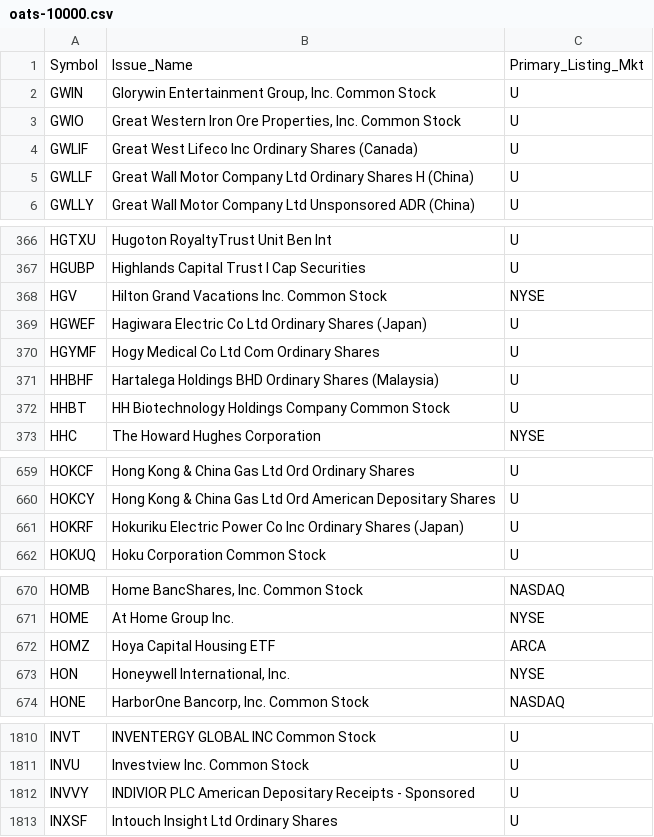
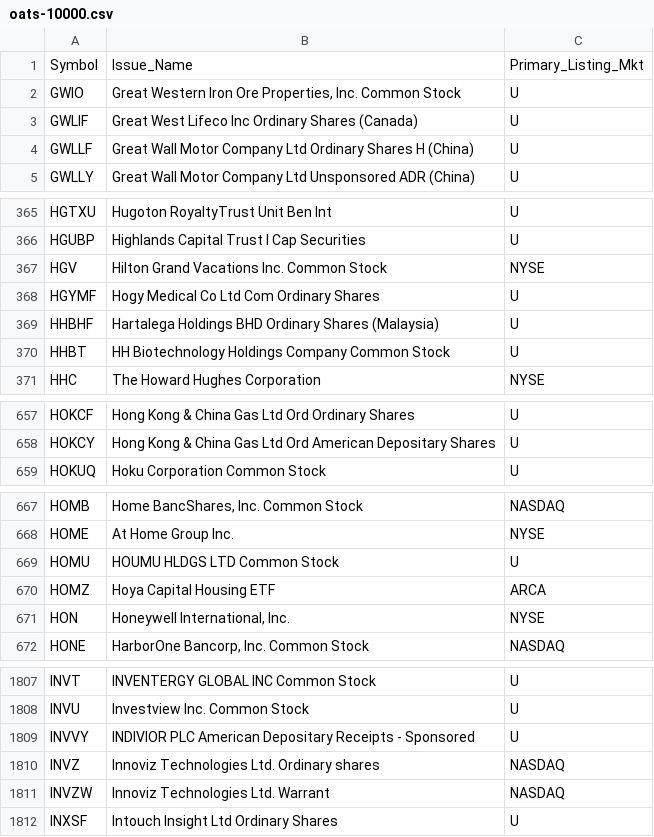
Before and after one commit to haoenhui/oats-reportable, a CSV file: oats-10000.csv, drawn as a sheet; only a part is shown, gaps mark what is left out; removed rows and columns are numbered as before the commit, all else as after; the diff covers the shown part only; the diff names each change by its address in the sheet, - before the commit and + after, or states it on an @@ line.

```diff
--- a/oats-10000.csv
+++ b/oats-10000.csv
-row 2: GWIN | Glorywin Entertainment Group, Inc. Common Stock | U
-row 369: HGWEF | Hagiwara Electric Co Ltd Ordinary Shares (Japan) | U
-row 661: HOKRF | Hokuriku Electric Power Co Inc Ordinary Shares (Japan) | U
+row 669: HOMU | HOUMU HLDGS LTD Common Stock | U
+row 1810: INVZ | Innoviz Technologies Ltd. Ordinary shares | NASDAQ
+row 1811: INVZW | Innoviz Technologies Ltd. Warrant | NASDAQ
```
Also changed, not shown: 2 added rows, 4 removed rows and 1 edited cell elsewhere in this file, oats-00000.csv, oats-05000.csv, 2 other files.
